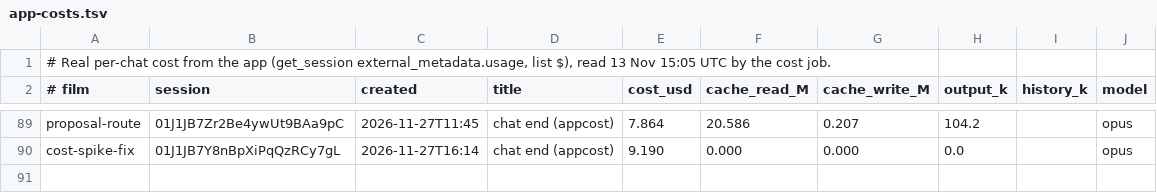
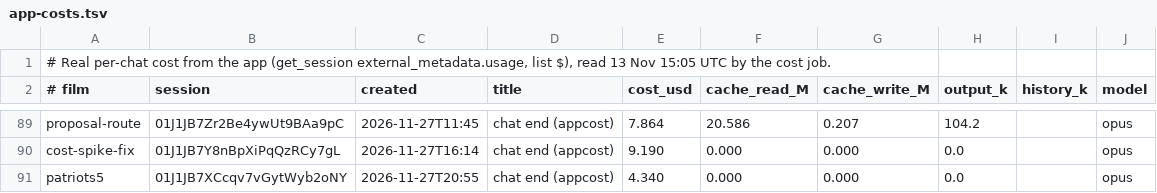
Before and after one commit to SamKearns22/Animation-, a TSV file: notes/ledger/app-costs.tsv, drawn as a sheet; only a part is shown, gaps mark what is left out.

```diff
--- a/notes/ledger/app-costs.tsv
+++ b/notes/ledger/app-costs.tsv
@@ -90 +90,2 @@ proposal-route	01J1JB7Zr2Be4ywUt9BAa9pC	2026-11-27T11:45	chat end (appcost)	7.86
 cost-spike-fix	01J1JB7Y8nBpXiPqQzRCy7gL	2026-11-27T16:14	chat end (appcost)	9.190	0.000	0.000	0.0		opus
+patriots5	01J1JB7XCcqv7vGytWyb2oNY	2026-11-27T20:55	chat end (appcost)	4.340	0.000	0.000	0.0		opus
```
Also changed, not shown: notes/kittest-stamps.tsv, notes/ledger/app-check.tsv, 16 other files.
